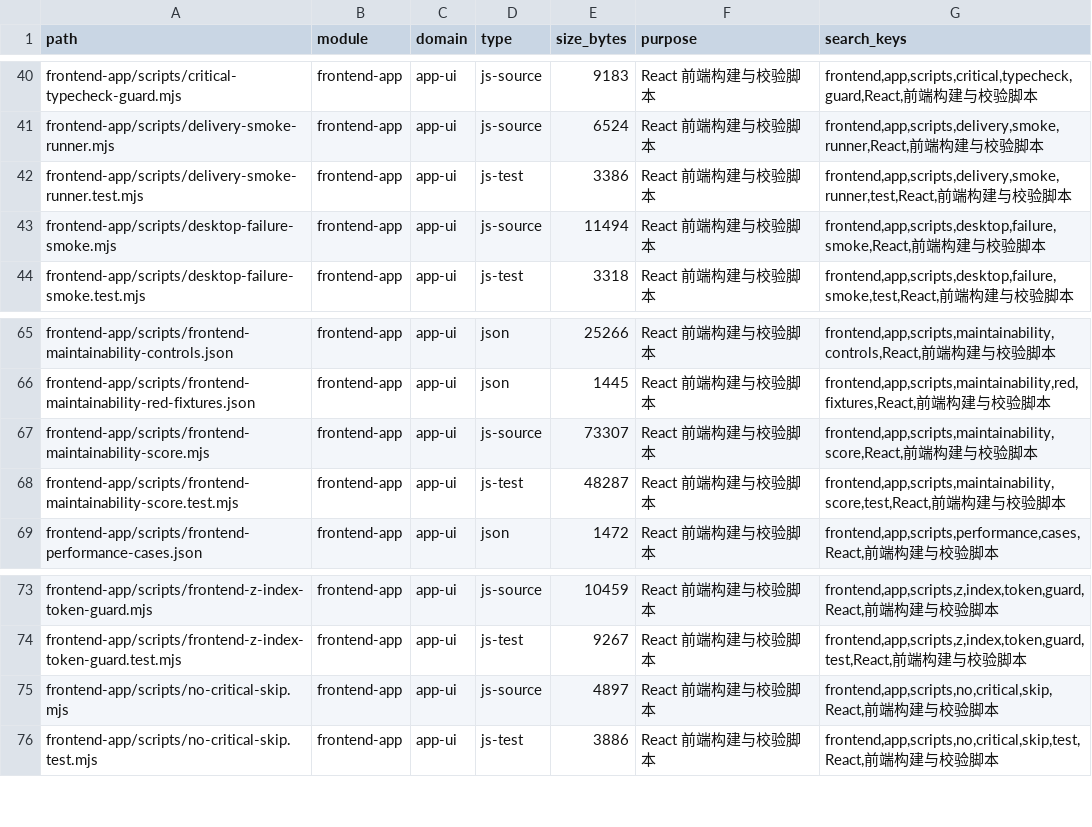
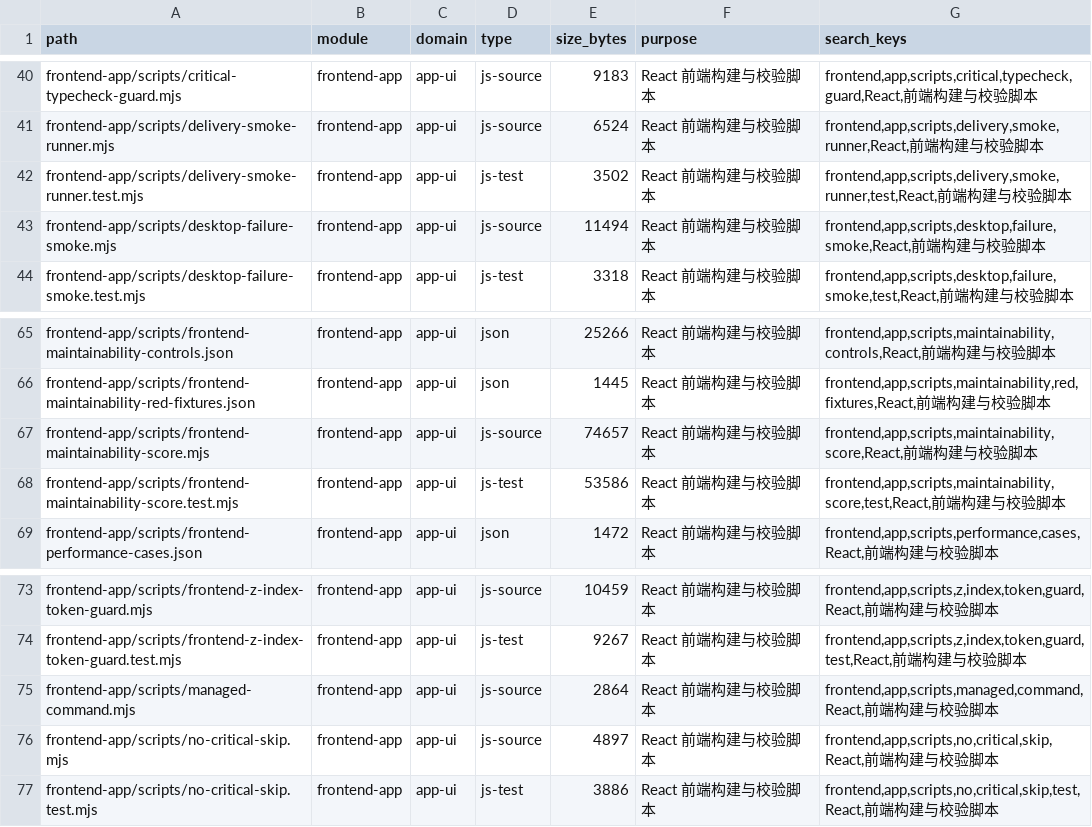
Before and after one commit to lihah111222333-cloud/Super-Dolphin-Agent-Cockpit, a TSV file: docs/doc/codemap/project-map/index/app-ui.tsv, drawn as a sheet; only a part is shown, gaps mark what is left out.

```diff
--- a/docs/doc/codemap/project-map/index/app-ui.tsv
+++ b/docs/doc/codemap/project-map/index/app-ui.tsv
@@ -41,3 +41,3 @@ frontend-app/scripts/critical-typecheck-guard.mjs	frontend-app	app-ui	js-source
 frontend-app/scripts/delivery-smoke-runner.mjs	frontend-app	app-ui	js-source	6524	React 前端构建与校验脚本	frontend,app,scripts,delivery,smoke,runner,React,前端构建与校验脚本
-frontend-app/scripts/delivery-smoke-runner.test.mjs	frontend-app	app-ui	js-test	3386	React 前端构建与校验脚本	frontend,app,scripts,delivery,smoke,runner,test,React,前端构建与校验脚本
+frontend-app/scripts/delivery-smoke-runner.test.mjs	frontend-app	app-ui	js-test	3502	React 前端构建与校验脚本	frontend,app,scripts,delivery,smoke,runner,test,React,前端构建与校验脚本
 frontend-app/scripts/desktop-failure-smoke.mjs	frontend-app	app-ui	js-source	11494	React 前端构建与校验脚本	frontend,app,scripts,desktop,failure,smoke,React,前端构建与校验脚本
@@ -66,4 +66,4 @@ frontend-app/scripts/frontend-maintainability-controls.json	frontend-app	app-ui
 frontend-app/scripts/frontend-maintainability-red-fixtures.json	frontend-app	app-ui	json	1445	React 前端构建与校验脚本	frontend,app,scripts,maintainability,red,fixtures,React,前端构建与校验脚本
-frontend-app/scripts/frontend-maintainability-score.mjs	frontend-app	app-ui	js-source	73307	React 前端构建与校验脚本	frontend,app,scripts,maintainability,score,React,前端构建与校验脚本
-frontend-app/scripts/frontend-maintainability-score.test.mjs	frontend-app	app-ui	js-test	48287	React 前端构建与校验脚本	frontend,app,scripts,maintainability,score,test,React,前端构建与校验脚本
+frontend-app/scripts/frontend-maintainability-score.mjs	frontend-app	app-ui	js-source	74657	React 前端构建与校验脚本	frontend,app,scripts,maintainability,score,React,前端构建与校验脚本
+frontend-app/scripts/frontend-maintainability-score.test.mjs	frontend-app	app-ui	js-test	53586	React 前端构建与校验脚本	frontend,app,scripts,maintainability,score,test,React,前端构建与校验脚本
 frontend-app/scripts/frontend-performance-cases.json	frontend-app	app-ui	json	1472	React 前端构建与校验脚本	frontend,app,scripts,performance,cases,React,前端构建与校验脚本
@@ -74,2 +74,3 @@ frontend-app/scripts/frontend-z-index-token-guard.mjs	frontend-app	app-ui	js-sou
 frontend-app/scripts/frontend-z-index-token-guard.test.mjs	frontend-app	app-ui	js-test	9267	React 前端构建与校验脚本	frontend,app,scripts,z,index,token,guard,test,React,前端构建与校验脚本
+frontend-app/scripts/managed-command.mjs	frontend-app	app-ui	js-source	2864	React 前端构建与校验脚本	frontend,app,scripts,managed,command,React,前端构建与校验脚本
 frontend-app/scripts/no-critical-skip.mjs	frontend-app	app-ui	js-source	4897	React 前端构建与校验脚本	frontend,app,scripts,no,critical,skip,React,前端构建与校验脚本
```
Also changed, not shown: 7 other files.
